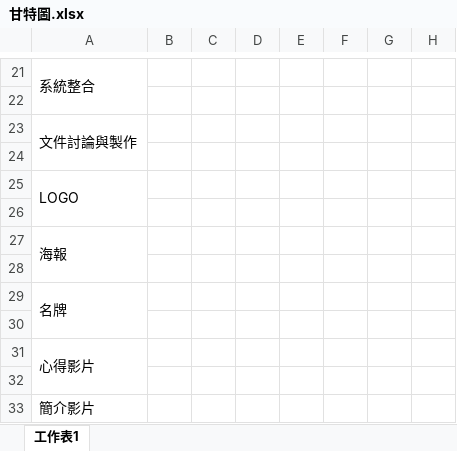
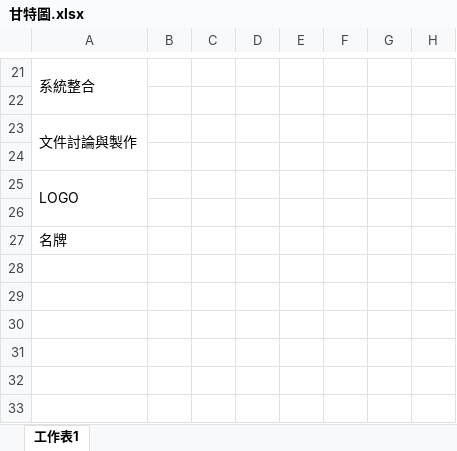
Before and after one commit to Liaoesn/NTUB-ESN-Frontend, an Excel workbook: document/甘特圖.xlsx, sheet 工作表1, drawn as a sheet; only a part is shown, gaps mark what is left out; values as stored, in another font and other column widths than the file's, no cell formats; removed rows and columns are numbered as before the commit, all else as after; rows hold the shown columns only; the diff names each change by its address in the sheet, - before the commit and + after, or states it on an @@ line.

```diff
--- a/document/甘特圖.xlsx (sheet 工作表1)
+++ b/document/甘特圖.xlsx (sheet 工作表1)
-row 27: 海報
-row 28: (empty)
-A29:A30 merged
-row 30: (empty)
-row 31: 心得影片
-row 32: (empty)
-row 33: 簡介影片
```
Also changed, not shown: cell formats, 1 other file.
